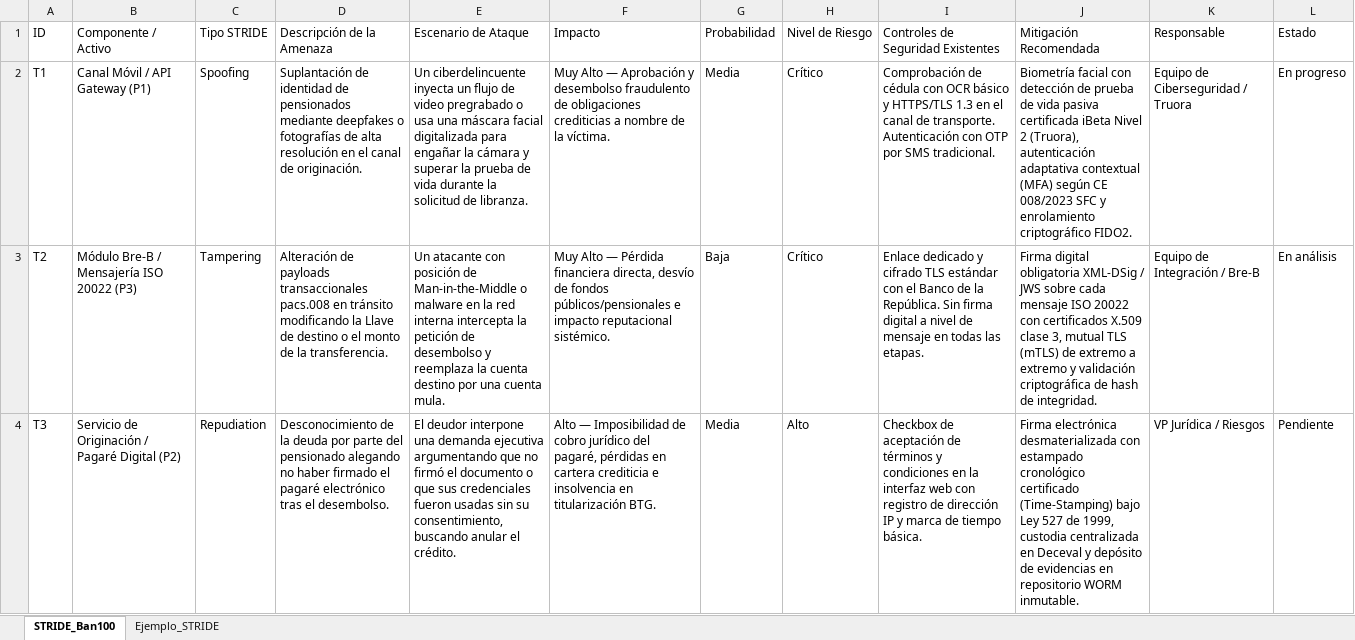
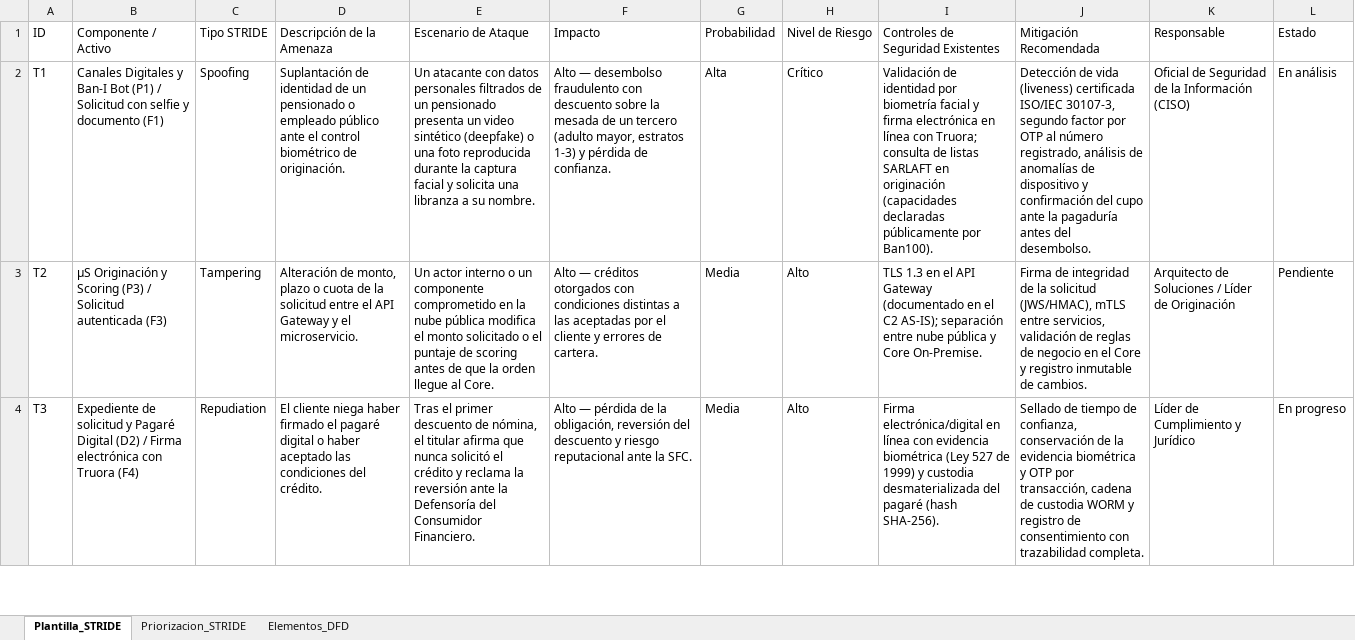
Before and after one commit to samuelguar/AE-Grupo-Ban100, an Excel workbook: 05-seguridad-stride/tabla-stride-cliente.xlsx, sheet Plantilla_STRIDE, drawn as a sheet; only a part is shown; values as stored, in another font and other column widths than the file's, no cell formats; table styles not drawn; the diff covers the shown part only; the diff names each change by its address in the sheet, - before the commit and + after, or states it on an @@ line.

```diff
--- a/05-seguridad-stride/tabla-stride-cliente.xlsx (sheet Plantilla_STRIDE)
+++ b/05-seguridad-stride/tabla-stride-cliente.xlsx (sheet Plantilla_STRIDE)
-sheet tab: STRIDE_Ban100
+sheet tab: Plantilla_STRIDE
-sheet tab: Ejemplo_STRIDE
+sheet tab: Priorizacion_STRIDE
+sheet tab: Elementos_DFD
-B2 (Componente / Activo): Canal Móvil / API Gateway (P1)
+B2 (Componente / Activo): Canales Digitales y Ban-I Bot (P1) / Solicitud con selfie y documento (F1)
-D2 (Descripción de la Amenaza): …identidad de pensionados mediante deepfakes o fotografías de alta resolución en el canal de originación.
+D2 (Descripción de la Amenaza): …identidad de un pensionado o empleado público ante el control biométrico de originación.
-E2 (Escenario de Ataque): Un ciberdelincuente inyecta un flujo de video pregrabado o usa una máscara facial digitalizada para engañar la cámara y superar la prueba de vida durante la solicitud de libranza.
+E2 (Escenario de Ataque): Un atacante con datos personales filtrados de un pensionado presenta un video sintético (deepfake) o una foto reproducida durante la captura facial y solicita una libranza a su nombre.
-F2 (Impacto): Muy Alto — Aprobación y desembolso fraudulento de obligaciones crediticias a nombre de la víctima.
+F2 (Impacto): Alto — desembolso fraudulento con descuento sobre la mesada de un tercero (adulto mayor, estratos 1-3) y pérdida de confianza.
-G2 (Probabilidad): Media
+G2 (Probabilidad): Alta
-I2: Comprobación de cédula con OCR básico y HTTPS/TLS 1.3 en el canal de transporte. Autenticación con OTP por SMS tradicional.
+I2: Validación de identidad por biometría facial y firma electrónica en línea con Truora; consulta de listas SARLAFT en originación (capacidades declaradas públicamente por Ban100).
-J2 (Mitigación Recomendada): Biometría facial con detección de prueba de vida pasiva certificada iBeta Nivel 2 (Truora), autenticación adaptativa contextual (MFA) según CE 008/2023 SFC y enrolamiento criptográfico FIDO2.
+J2 (Mitigación Recomendada): Detección de vida (liveness) certificada ISO/IEC 30107-3, segundo factor por OTP al número registrado, análisis de anomalías de dispositivo y confirmación del cupo ante la pagaduría antes del desembolso.
-K2 (Responsable): Equipo de Ciberseguridad / Truora
+K2 (Responsable): Oficial de Seguridad de la Información (CISO)
-L2 (Estado): En progreso
+L2 (Estado): En análisis
-B3 (Componente / Activo): Módulo Bre-B / Mensajería ISO 20022 (P3)
+B3 (Componente / Activo): μS Originación y Scoring (P3) / Solicitud autenticada (F3)
-D3 (Descripción de la Amenaza): Alteración de payloads transaccionales pacs.008 en tránsito modificando la Llave de destino o el monto de la transferencia.
+D3 (Descripción de la Amenaza): Alteración de monto, plazo o cuota de la solicitud entre el API Gateway y el microservicio.
-E3 (Escenario de Ataque): Un atacante con posición de Man-in-the-Middle o malware en la red interna intercepta la petición de desembolso y reemplaza la cuenta destino por una cuenta mula.
+E3 (Escenario de Ataque): Un actor interno o un componente comprometido en la nube pública modifica el monto solicitado o el puntaje de scoring antes de que la orden llegue al Core.
-F3 (Impacto): Muy Alto — Pérdida financiera directa, desvío de fondos públicos/pensionales e impacto reputacional sistémico.
+F3 (Impacto): Alto — créditos otorgados con condiciones distintas a las aceptadas por el cliente y errores de cartera.
-G3 (Probabilidad): Baja
+G3 (Probabilidad): Media
-H3 (Nivel de Riesgo): Crítico
+H3 (Nivel de Riesgo): Alto
-I3: Enlace dedicado y cifrado TLS estándar con el Banco de la República. Sin firma digital a nivel de mensaje en todas las etapas.
+I3: TLS 1.3 en el API Gateway (documentado en el C2 AS-IS); separación entre nube pública y Core On-Premise.
-J3 (Mitigación Recomendada): Firma digital obligatoria XML-DSig / JWS sobre cada mensaje ISO 20022 con certificados X.509 clase 3, mutual TLS (mTLS) de extremo a extremo y validación criptográfica de hash de integridad.
+J3 (Mitigación Recomendada): Firma de integridad de la solicitud (JWS/HMAC), mTLS entre servicios, validación de reglas de negocio en el Core y registro inmutable de cambios.
-K3 (Responsable): Equipo de Integración / Bre-B
+K3 (Responsable): Arquitecto de Soluciones / Líder de Originación
-L3 (Estado): En análisis
+L3 (Estado): Pendiente
-B4 (Componente / Activo): Servicio de Originación / Pagaré Digital (P2)
+B4 (Componente / Activo): Expediente de solicitud y Pagaré Digital (D2) / Firma electrónica con Truora (F4)
-D4 (Descripción de la Amenaza): Desconocimiento de la deuda por parte del pensionado alegando no haber firmado el pagaré electrónico tras el desembolso.
+D4 (Descripción de la Amenaza): El cliente niega haber firmado el pagaré digital o haber aceptado las condiciones del crédito.
-E4 (Escenario de Ataque): El deudor interpone una demanda ejecutiva argumentando que no firmó el documento o que sus credenciales fueron usadas sin su consentimiento, buscando anular el crédito.
+E4 (Escenario de Ataque): Tras el primer descuento de nómina, el titular afirma que nunca solicitó el crédito y reclama la reversión ante la Defensoría del Consumidor Financiero.
-F4 (Impacto): Alto — Imposibilidad de cobro jurídico del pagaré, pérdidas en cartera crediticia e insolvencia en titularización BTG.
+F4 (Impacto): Alto — pérdida de la obligación, reversión del descuento y riesgo reputacional ante la SFC.
-I4: Checkbox de aceptación de términos y condiciones en la interfaz web con registro de dirección IP y marca de tiempo básica.
+I4: Firma electrónica/digital en línea con evidencia biométrica (Ley 527 de 1999) y custodia desmaterializada del pagaré (hash SHA-256).
-J4 (Mitigación Recomendada): Firma electrónica desmaterializada con estampado cronológico certificado (Time-Stamping) bajo Ley 527 de 1999, custodia centralizada en Deceval y depósito de evidencias en repositorio WORM inmutable.
+J4 (Mitigación Recomendada): Sellado de tiempo de confianza, conservación de la evidencia biométrica y OTP por transacción, cadena de custodia WORM y registro de consentimiento con trazabilidad completa.
-K4 (Responsable): VP Jurídica / Riesgos
+K4 (Responsable): Líder de Cumplimiento y Jurídico
-L4 (Estado): Pendiente
+L4 (Estado): En progreso
```
Also changed, not shown: 44 edited cells elsewhere in this sheet, sheet Priorizacion_STRIDE, cell formats, 06-normatividad/checklist-cliente.xlsx, 07-opportunities-solutions/matriz-brechas.xlsx, 38 other files.
